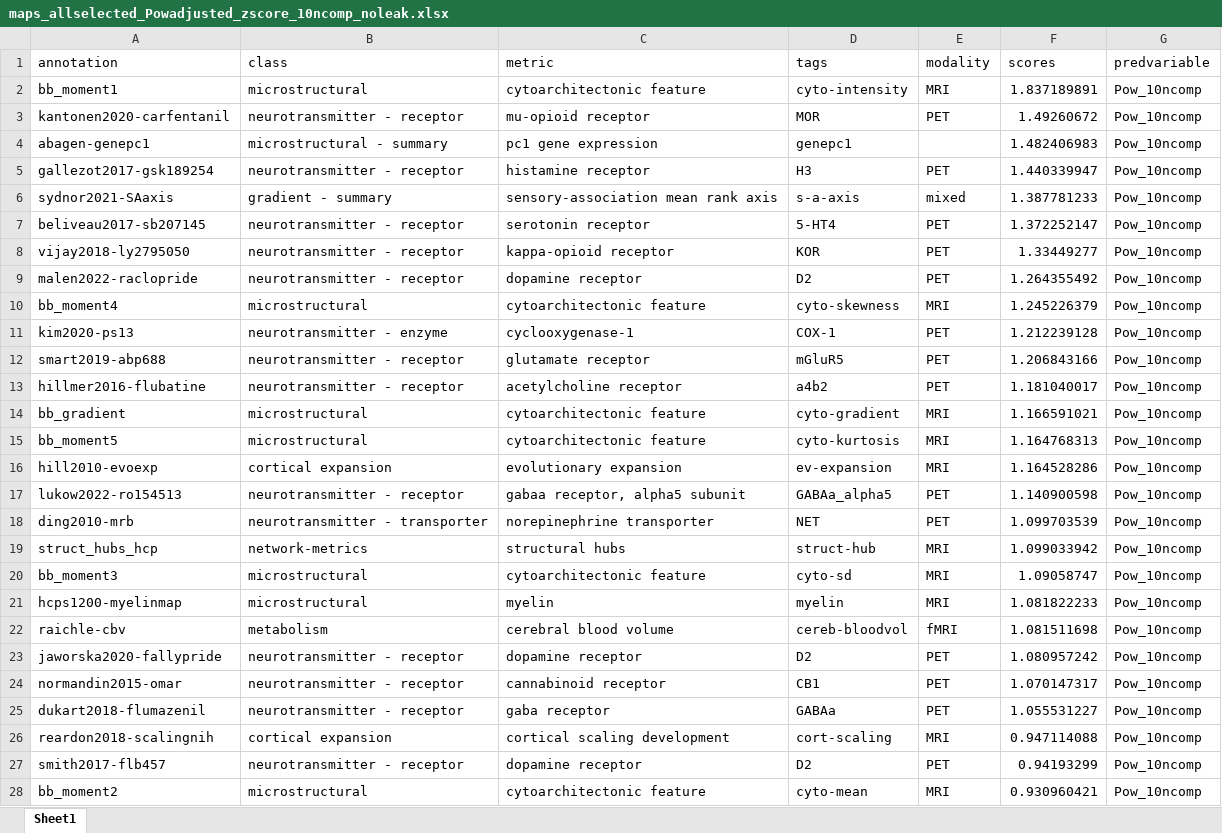
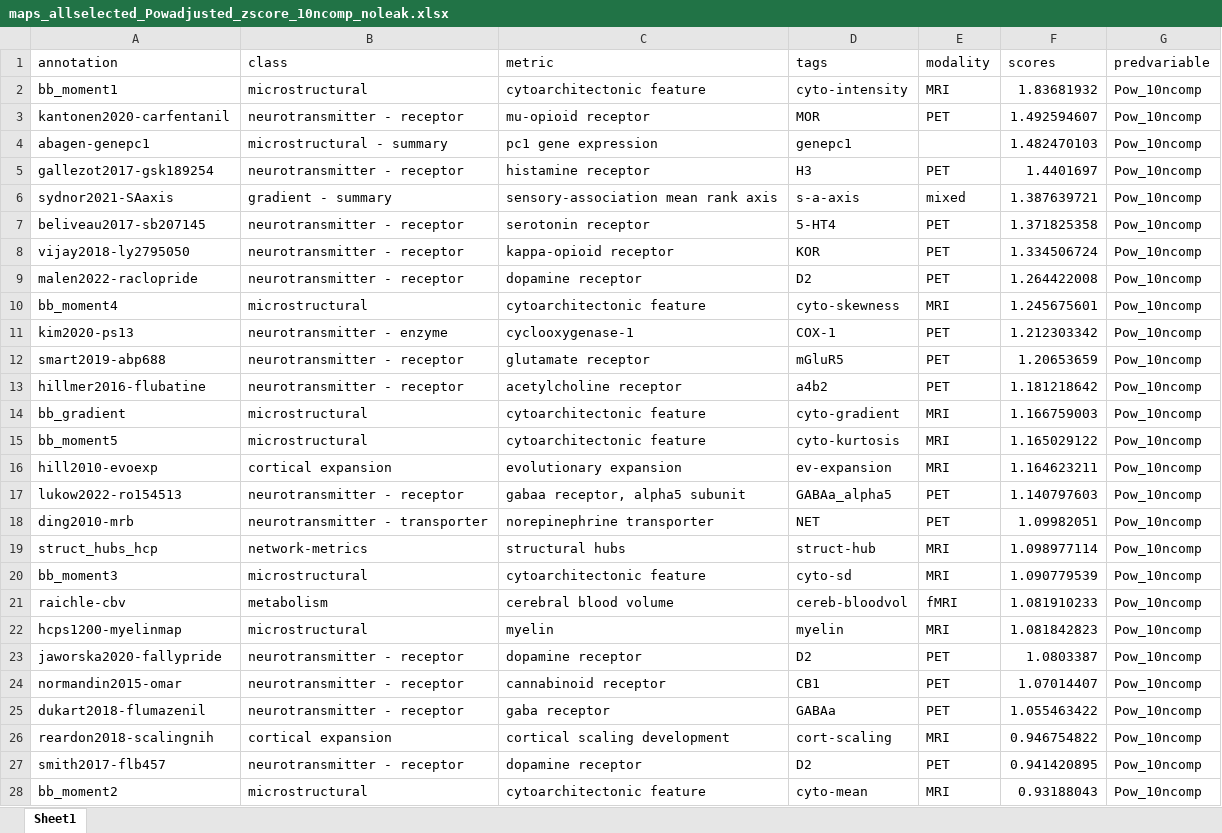
Before and after one commit to chstier/StructFunc, an Excel workbook: Results/maps_allselected_Powadjusted_zscore_10ncomp_noleak.xlsx, sheet Sheet1, drawn as a sheet; only a part is shown; values as stored, in another font and other column widths than the file's, no borders; removed rows and columns are numbered as before the commit, all else as after; the diff covers the shown part only; the diff names each change by its address in the sheet, - before the commit and + after, or states it on an @@ line.

Commit message:
Add files via upload
Updated results

```diff
--- a/Results/maps_allselected_Powadjusted_zscore_10ncomp_noleak.xlsx (sheet Sheet1)
+++ b/Results/maps_allselected_Powadjusted_zscore_10ncomp_noleak.xlsx (sheet Sheet1)
-F2 (scores): 1.837189891
+F2 (scores): 1.83681932
-F3 (scores): 1.49260672
+F3 (scores): 1.492594607
-F4 (scores): 1.482406983
+F4 (scores): 1.482470103
-F5 (scores): 1.440339947
+F5 (scores): 1.4401697
-F6 (scores): 1.387781233
+F6 (scores): 1.387639721
-F7 (scores): 1.372252147
+F7 (scores): 1.371825358
-F8 (scores): 1.33449277
+F8 (scores): 1.334506724
-F9 (scores): 1.264355492
+F9 (scores): 1.264422008
-F10 (scores): 1.245226379
+F10 (scores): 1.245675601
-F11 (scores): 1.212239128
+F11 (scores): 1.212303342
-F12 (scores): 1.206843166
+F12 (scores): 1.20653659
-F13 (scores): 1.181040017
+F13 (scores): 1.181218642
-F14 (scores): 1.166591021
+F14 (scores): 1.166759003
-F15 (scores): 1.164768313
+F15 (scores): 1.165029122
-F16 (scores): 1.164528286
+F16 (scores): 1.164623211
-F17 (scores): 1.140900598
+F17 (scores): 1.140797603
-F18 (scores): 1.099703539
+F18 (scores): 1.09982051
-F19 (scores): 1.099033942
+F19 (scores): 1.098977114
-F20 (scores): 1.09058747
+F20 (scores): 1.090779539
-row 21: hcps1200-myelinmap | microstructural | myelin | myelin | MRI | 1.081822233 | Pow_10ncomp
-F21 (scores): 1.081511698
+F21 (scores): 1.081910233
+row 22: hcps1200-myelinmap | microstructural | myelin | myelin | MRI | 1.081842823 | Pow_10ncomp
-F23 (scores): 1.080957242
+F23 (scores): 1.0803387
-F24 (scores): 1.070147317
+F24 (scores): 1.07014407
-F25 (scores): 1.055531227
+F25 (scores): 1.055463422
-F26 (scores): 0.947114088
+F26 (scores): 0.946754822
-F27 (scores): 0.94193299
+F27 (scores): 0.941420895
-F28 (scores): 0.930960421
+F28 (scores): 0.93188043
```
Also changed, not shown: 28 edited cells elsewhere in this sheet, 1 other file.
